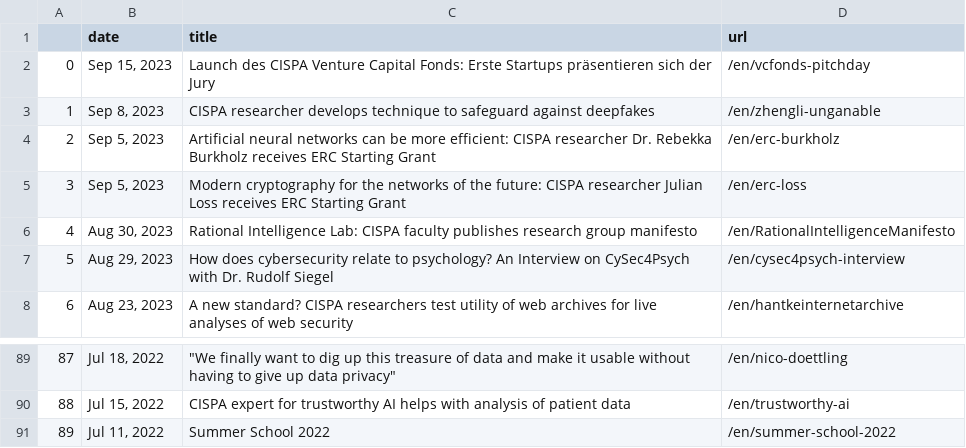
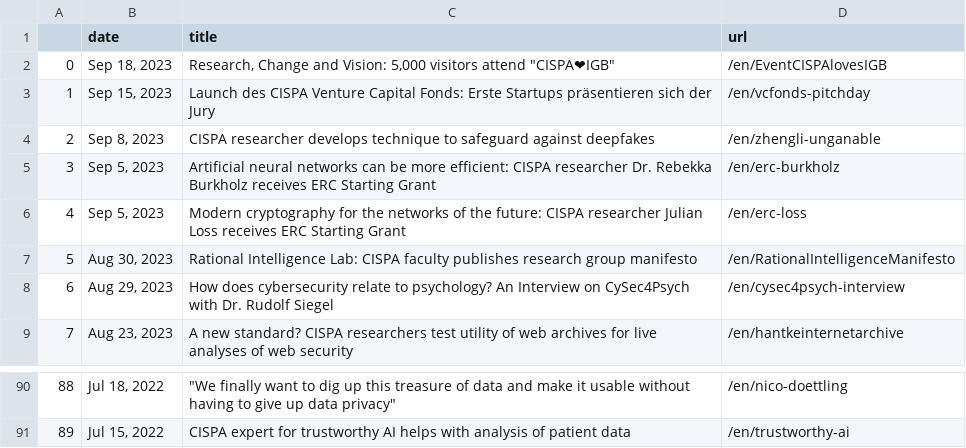
Before and after one commit to gbolduan/data_harvest, a CSV file: scraped_news.csv, drawn as a sheet; only a part is shown, gaps mark what is left out; removed rows and columns are numbered as before the commit, all else as after; the diff names each change by its address in the sheet, - before the commit and + after, or states it on an @@ line.

```diff
--- a/scraped_news.csv
+++ b/scraped_news.csv
+row 2: 0 | Sep 18, 2023 | Research, Change and Vision: 5,000 visitors attend "CISPA❤IGB" | /en/EventCISPAlovesIGB
@@ column A renumbered between rows 3 and 91 @@
-row 91: 89 | Jul 11, 2022 | Summer School 2022 | /en/summer-school-2022
```
